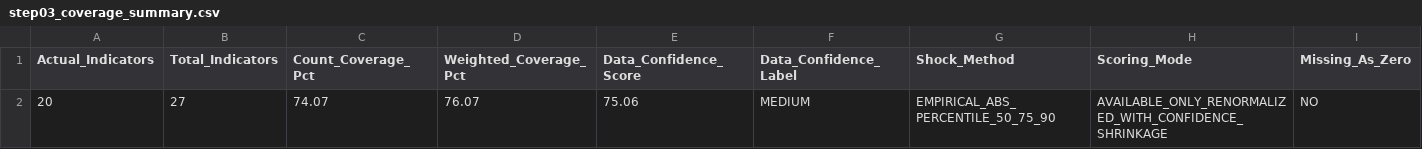
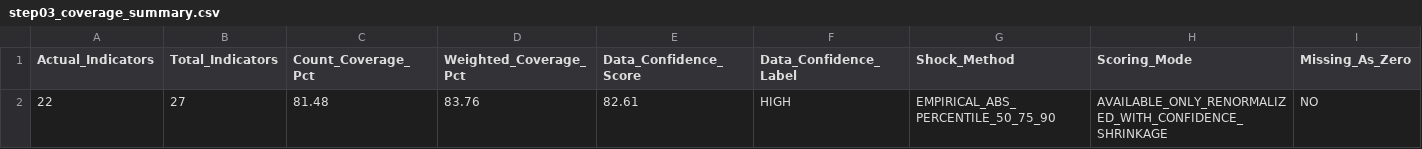
Before and after one commit to mia2628/portfolio_intelligence, a CSV file: data/step03_coverage_summary.csv, drawn as a sheet; removed rows and columns are numbered as before the commit, all else as after; the diff names each change by its address in the sheet, - before the commit and + after, or states it on an @@ line.

```diff
--- a/data/step03_coverage_summary.csv
+++ b/data/step03_coverage_summary.csv
-row 2: 20 | 27 | 74.07 | 76.07 | 75.06 | MEDIUM | EMPIRICAL_ABS_PERCENTILE_50_75_90 | AVAILABLE_ONLY_RENORMALIZED_WITH_CONFIDENCE_SHRINKAGE | NO
+row 2: 22 | 27 | 81.48 | 83.76 | 82.61 | HIGH | EMPIRICAL_ABS_PERCENTILE_50_75_90 | AVAILABLE_ONLY_RENORMALIZED_WITH_CONFIDENCE_SHRINKAGE | NO
```
Also changed, not shown: data/historical/historical_data.csv, data/step03_excluded_indicators.csv, 10 other files.
